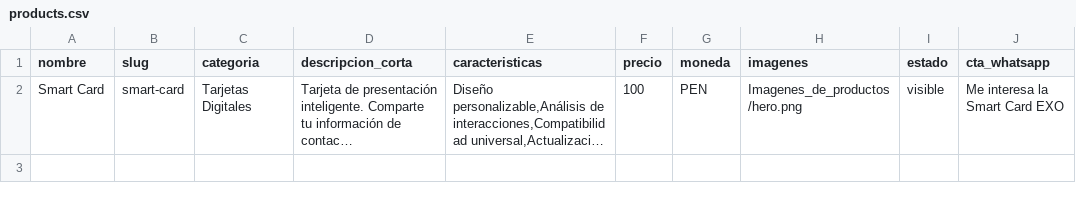
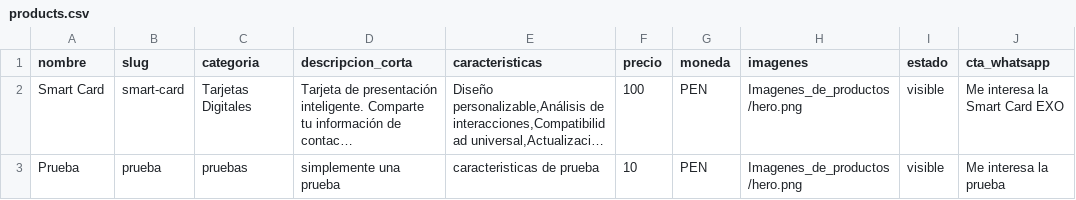
Before and after one commit to jpc19832020-tech/EXOstudioV, a CSV file: data/products.csv, drawn as a sheet; long unchanged cells end in …; the diff names each change by its address in the sheet, - before the commit and + after, or states it on an @@ line.

Commit message:
prueba product

```diff
--- a/data/products.csv
+++ b/data/products.csv
+row 3: Prueba | prueba | pruebas | simplemente una prueba | caracteristicas de prueba | 10 | PEN | Imagenes_de_productos/hero.png | visible | Me interesa la prueba
```
